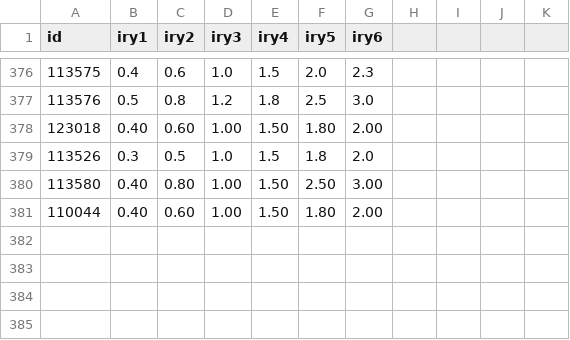
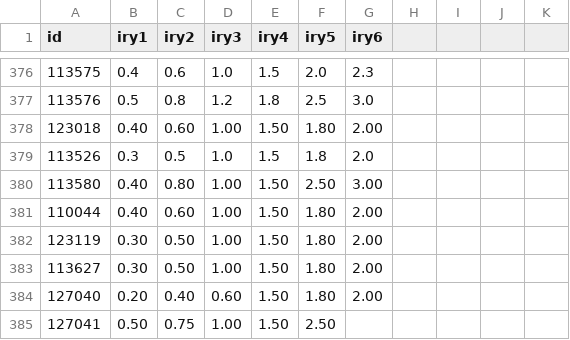
Before and after one commit to ijayden-lung/invest, a CSV file: CB_interest_rate.csv, drawn as a sheet; only a part is shown, gaps mark what is left out; the diff names each change by its address in the sheet, - before the commit and + after, or states it on an @@ line.

```diff
--- a/CB_interest_rate.csv
+++ b/CB_interest_rate.csv
+row 382: 123119 | 0.30 | 0.50 | 1.00 | 1.50 | 1.80 | 2.00
+row 383: 113627 | 0.30 | 0.50 | 1.00 | 1.50 | 1.80 | 2.00
+row 384: 127040 | 0.20 | 0.40 | 0.60 | 1.50 | 1.80 | 2.00
+row 385: 127041 | 0.50 | 0.75 | 1.00 | 1.50 | 2.50
```
Also changed, not shown: CB_list.csv, coef_history.csv, 6 other files.
